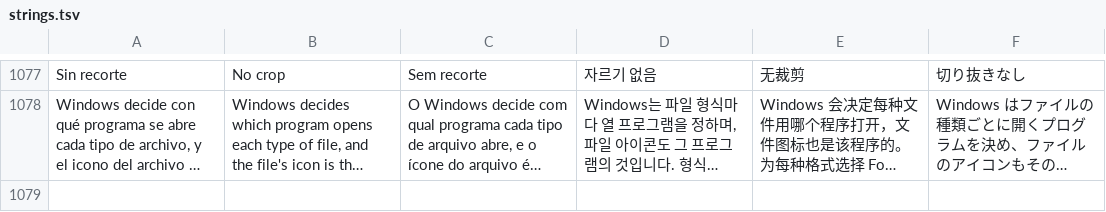
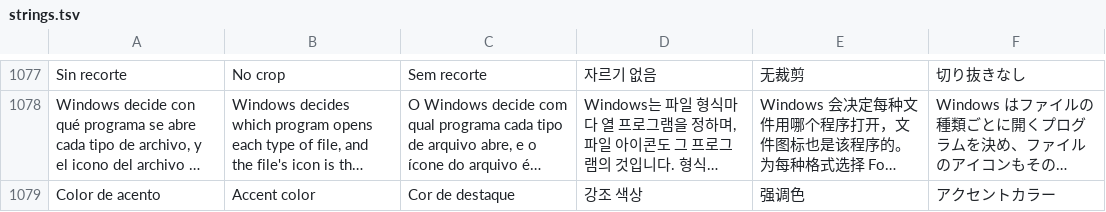
Before and after one commit to VuloB1/ProjectFoxy, a TSV file: i18n/strings.tsv, drawn as a sheet; only a part is shown, gaps mark what is left out; long unchanged cells end in …; the diff names each change by its address in the sheet, - before the commit and + after, or states it on an @@ line.

```diff
--- a/i18n/strings.tsv
+++ b/i18n/strings.tsv
+row 1079: Color de acento | Accent color | Cor de destaque | 강조 색상 | 强调色 | アクセントカラー
```
Also changed, not shown: 51 other files.
